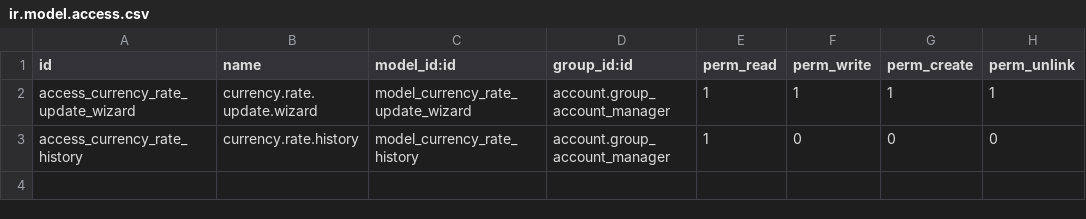
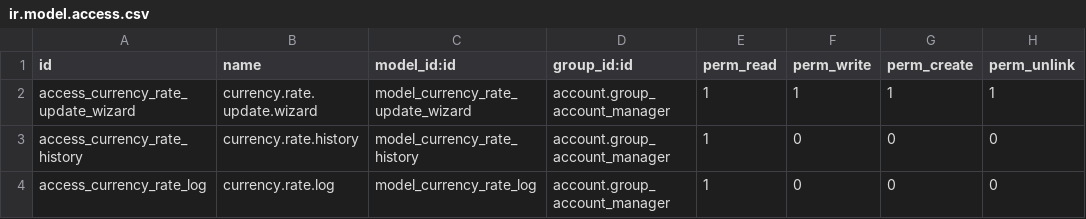
Before and after one commit to kareemelbaz57-source/account_currency_rate_manager, a CSV file: security/ir.model.access.csv, drawn as a sheet.

Commit message:
Update ir.model.access.csv

```diff
--- a/security/ir.model.access.csv
+++ b/security/ir.model.access.csv
@@ -3 +3,2 @@ access_currency_rate_update_wizard,currency.rate.update.wizard,model_currency_ra
 access_currency_rate_history,currency.rate.history,model_currency_rate_history,account.group_account_manager,1,0,0,0
+access_currency_rate_log,currency.rate.log,model_currency_rate_log,account.group_account_manager,1,0,0,0
```
